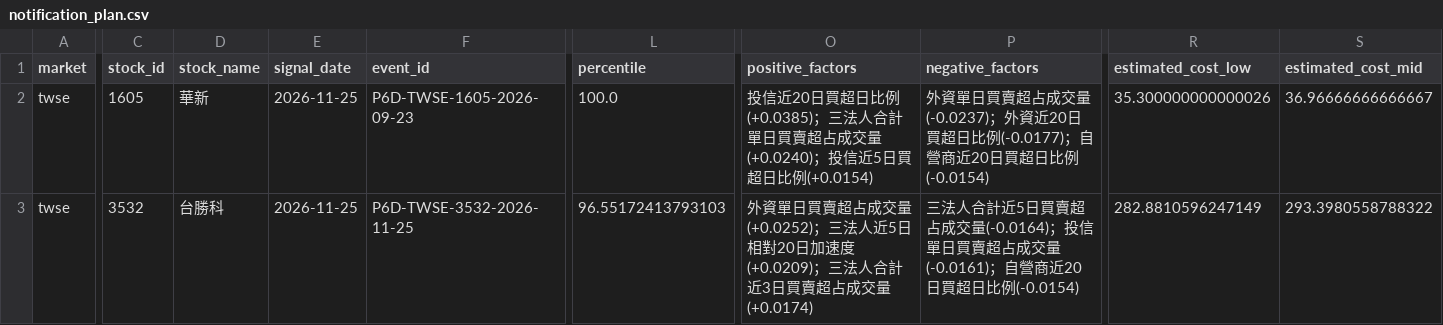
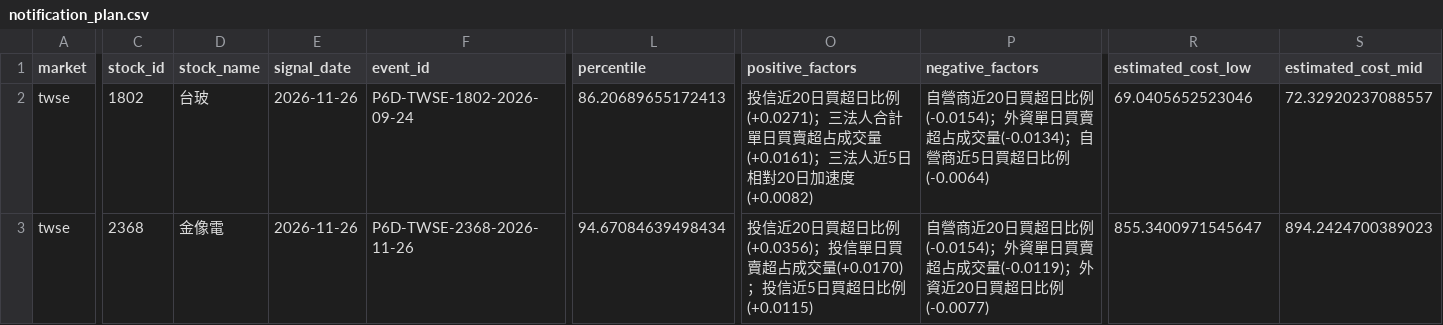
Before and after one commit to Locodoco2024/tw-stock-monitor, a CSV file: institutional_twse/notification_plan.csv, drawn as a sheet; only a part is shown, gaps mark what is left out; the diff covers the shown part only; the diff names each change by its address in the sheet, - before the commit and + after, or states it on an @@ line.

```diff
--- a/institutional_twse/notification_plan.csv
+++ b/institutional_twse/notification_plan.csv
-C2 (stock_id): 1605
+C2 (stock_id): 1802
-D2 (stock_name): 華新
+D2 (stock_name): 台玻
-E2:E3 (signal_date): 2026-11-25
+E2:E3 (signal_date): 2026-11-26
-F2 (event_id): P6D-TWSE-1605-2026-09-23
+F2 (event_id): P6D-TWSE-1802-2026-09-24
-L2 (percentile): 100.0
+L2 (percentile): 86.20689655172413
-O2 (positive_factors): …超日比例(+0.0385)；三法人合計單日買賣超占成交量(+0.0240)；投信近5日買超日比例(+0.0154)
+O2 (positive_factors): …超日比例(+0.0271)；三法人合計單日買賣超占成交量(+0.0161)；三法人近5日相對20日加速度(+0.0082)
-P2 (negative_factors): 外資單日買賣超占成交量(-0.0237)；外資近20日買超日比例(-0.0177)；自營商近20日買超日比例(-0.0154)
+P2 (negative_factors): 自營商近20日買超日比例(-0.0154)；外資單日買賣超占成交量(-0.0134)；自營商近5日買超日比例(-0.0064)
-R2 (estimated_cost_low): 35.300000000000026
+R2 (estimated_cost_low): 69.0405652523046
-S2 (estimated_cost_mid): 36.96666666666667
+S2 (estimated_cost_mid): 72.32920237088557
-C3 (stock_id): 3532
+C3 (stock_id): 2368
-D3 (stock_name): 台勝科
+D3 (stock_name): 金像電
-F3 (event_id): P6D-TWSE-3532-2026-11-25
+F3 (event_id): P6D-TWSE-2368-2026-11-26
-L3 (percentile): 96.55172413793103
+L3 (percentile): 94.67084639498434
-O3 (positive_factors): 外資單日買賣超占成交量(+0.0252)；三法人近5日相對20日加速度(+0.0209)；三法人合計近3日買賣超占成交量(+0.0174)
+O3 (positive_factors): 投信近20日買超日比例(+0.0356)；投信單日買賣超占成交量(+0.0170)；投信近5日買超日比例(+0.0115)
-P3 (negative_factors): 三法人合計近5日買賣超占成交量(-0.0164)；投信單日買賣超占成交量(-0.0161)；自營商近20日買超日比例(-0.0154)
+P3 (negative_factors): 自營商近20日買超日比例(-0.0154)；外資單日買賣超占成交量(-0.0119)；外資近20日買超日比例(-0.0077)
-R3 (estimated_cost_low): 282.8810596247149
+R3 (estimated_cost_low): 855.3400971545647
-S3 (estimated_cost_mid): 293.3980558788322
+S3 (estimated_cost_mid): 894.2424700389023
```
Also changed, not shown: 12 edited cells elsewhere in this file, institutional_twse/lifecycle_events.csv, institutional_twse/lifecycle_notifications.csv, 4 other files.
